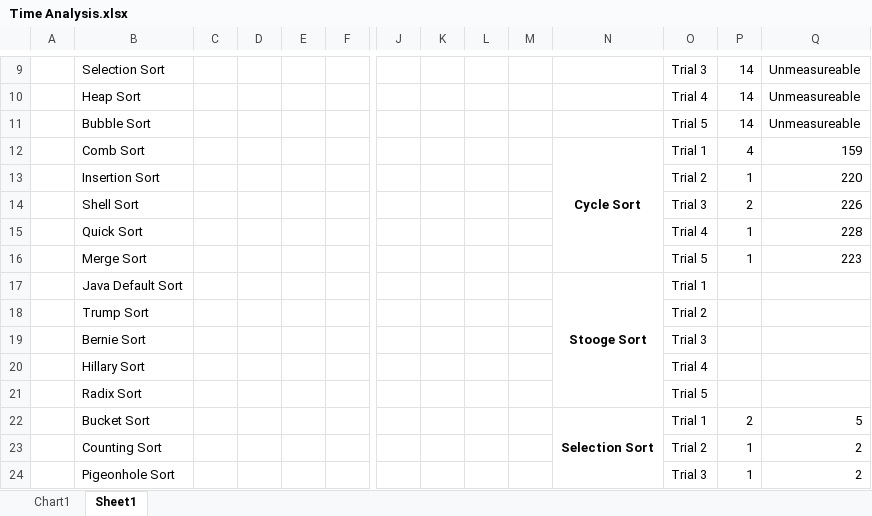
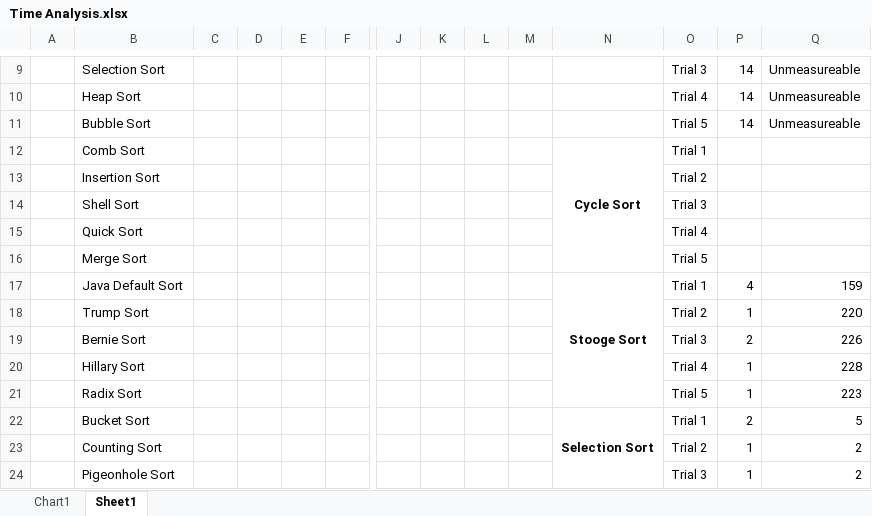
Before and after one commit to Aashishkebab/Sorting-Simulator, an Excel workbook: Time Analysis.xlsx, sheet Sheet1, drawn as a sheet; only a part is shown, gaps mark what is left out; values as stored, in another font and other column widths than the file's, no borders; removed rows and columns are numbered as before the commit, all else as after; rows hold the shown columns only; the diff names each change by its address in the sheet, - before the commit and + after, or states it on an @@ line.

Commit message:
Fix Stooge Sort
Swap Data in Excel to match Stooge instead of Cycle

```diff
--- a/Time Analysis.xlsx (sheet Sheet1)
+++ b/Time Analysis.xlsx (sheet Sheet1)
+row 12:  | Comb Sort |  |  |  |  |  |  |  |  | Cycle Sort | Trial 1
+row 13:  | Insertion Sort |  |  |  |  |  |  |  |  |  | Trial 2
+row 14:  | Shell Sort |  |  |  |  |  |  |  |  |  | Trial 3
+row 15:  | Quick Sort |  |  |  |  |  |  |  |  |  | Trial 4
+row 16:  | Merge Sort |  |  |  |  |  |  |  |  |  | Trial 5
-B17: Comb Sort
+B17: Java Default Sort
-N17: Cycle Sort
+N17: Stooge Sort
-B18: Insertion Sort
+B18: Trump Sort
-B19: Shell Sort
+B19: Bernie Sort
-B20: Quick Sort
+B20: Hillary Sort
-B21: Merge Sort
+B21: Radix Sort
-row 17:  | Java Default Sort |  |  |  |  |  |  |  |  | Stooge Sort | Trial 1
-row 18:  | Trump Sort |  |  |  |  |  |  |  |  |  | Trial 2
-row 19:  | Bernie Sort |  |  |  |  |  |  |  |  |  | Trial 3
-row 20:  | Hillary Sort |  |  |  |  |  |  |  |  |  | Trial 4
-row 21:  | Radix Sort |  |  |  |  |  |  |  |  |  | Trial 5
```
Also changed, not shown: 1 other file.
